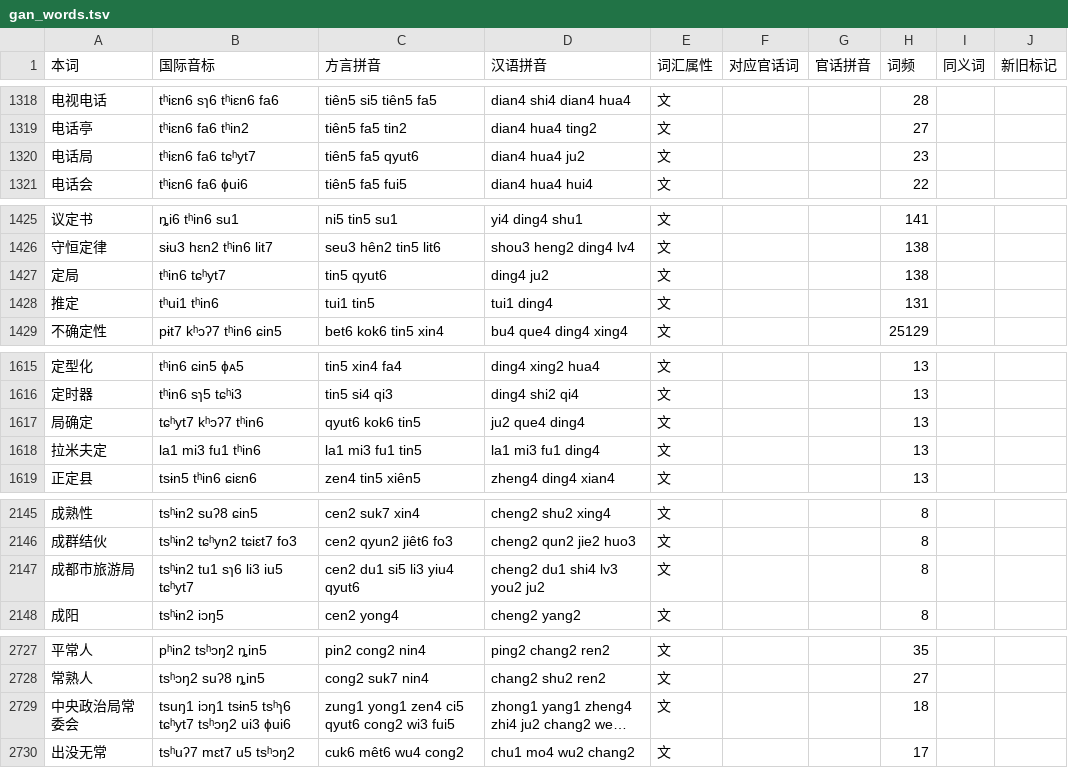
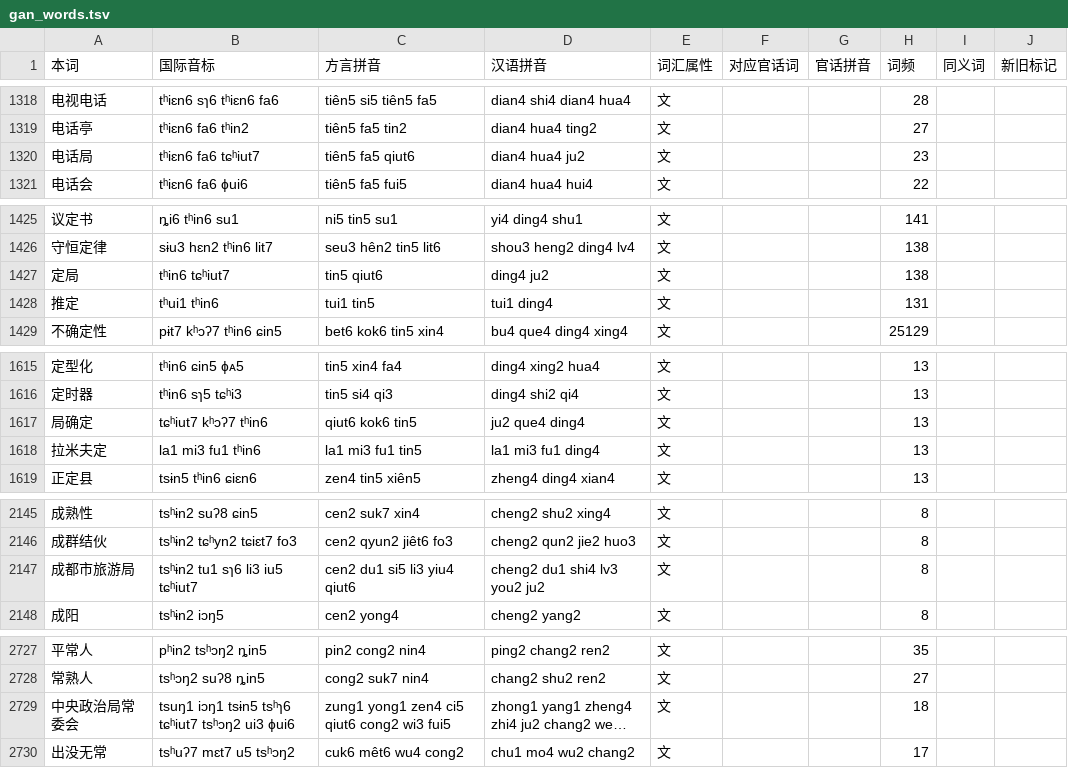
Before and after one commit to BrianIZKom1911/GonnyuGeneralIME, a TSV file: resources/regions/lancong/dictionaries/gan_words.tsv, drawn as a sheet; only a part is shown, gaps mark what is left out; long unchanged cells end in …; the diff covers the shown part only; the diff names each change by its address in the sheet, - before the commit and + after, or states it on an @@ line.

Commit message:
fix: correct Lancong 局 reading and cascade words

```diff
--- a/resources/regions/lancong/dictionaries/gan_words.tsv
+++ b/resources/regions/lancong/dictionaries/gan_words.tsv
-B1320 (国际音标): tʰiɛn6 fa6 tɕʰyt7
+B1320 (国际音标): tʰiɛn6 fa6 tɕʰiut7
-C1320 (方言拼音): tiên5 fa5 qyut6
+C1320 (方言拼音): tiên5 fa5 qiut6
-B1427 (国际音标): tʰin6 tɕʰyt7
+B1427 (国际音标): tʰin6 tɕʰiut7
-C1427 (方言拼音): tin5 qyut6
+C1427 (方言拼音): tin5 qiut6
-B1617 (国际音标): tɕʰyt7 kʰɔʔ7 tʰin6
+B1617 (国际音标): tɕʰiut7 kʰɔʔ7 tʰin6
-C1617 (方言拼音): qyut6 kok6 tin5
+C1617 (方言拼音): qiut6 kok6 tin5
-B2147 (国际音标): tsʰɨn2 tu1 sɿ6 li3 iu5 tɕʰyt7
+B2147 (国际音标): tsʰɨn2 tu1 sɿ6 li3 iu5 tɕʰiut7
-C2147 (方言拼音): cen2 du1 si5 li3 yiu4 qyut6
+C2147 (方言拼音): cen2 du1 si5 li3 yiu4 qiut6
-B2729 (国际音标): …tsɨn5 tsʰɿ6 tɕʰyt7 tsʰɔŋ2 ui3…
+B2729 (国际音标): …tsɨn5 tsʰɿ6 tɕʰiut7 tsʰɔŋ2 ui3…
-C2729 (方言拼音): zung1 yong1 zen4 ci5 qyut6 cong2 wi3 fui5
+C2729 (方言拼音): zung1 yong1 zen4 ci5 qiut6 cong2 wi3 fui5
```
Also changed, not shown: 4 edited cells elsewhere in this file, resources/regions/lancong/dictionaries/chars.tsv, 1 other file.
